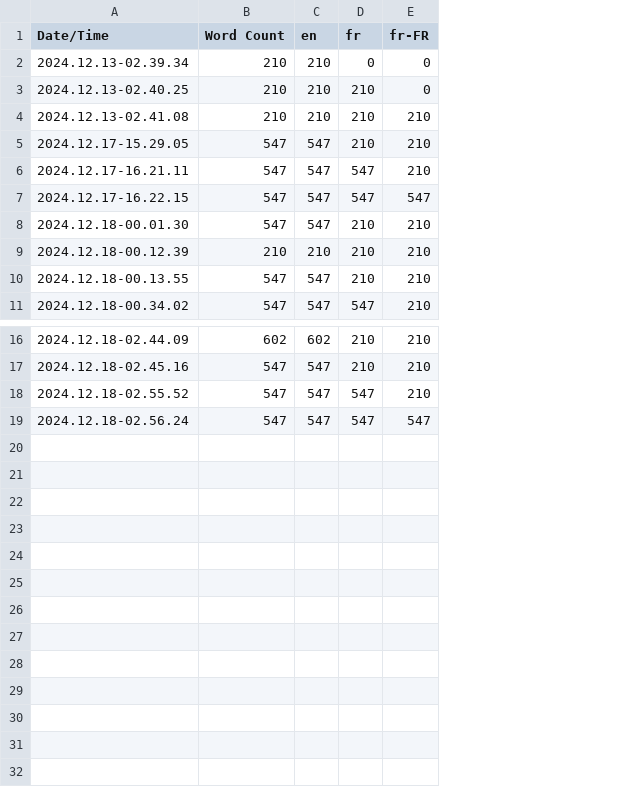
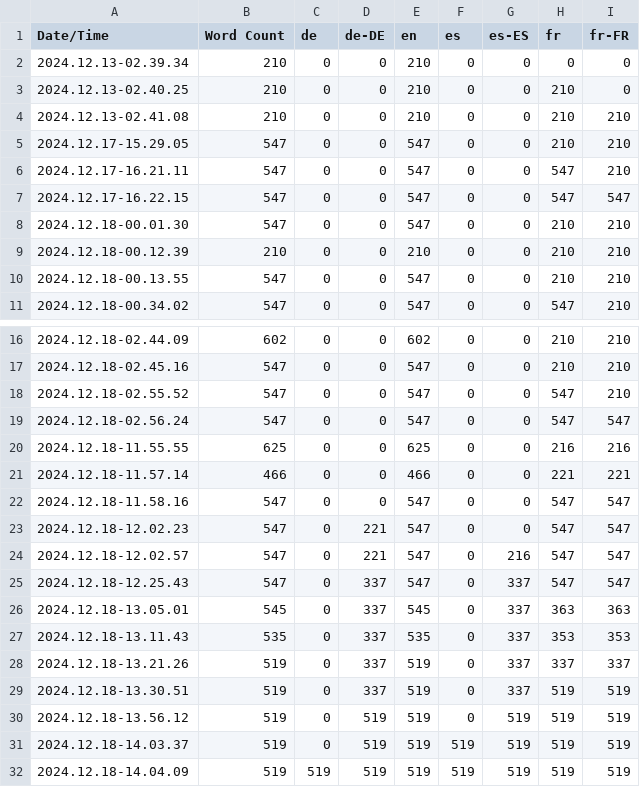
Before and after one commit to Loupimo/UniversalSwatchSlots, a CSV file: Content/Localization/UniversalSwatchSlots/UniversalSwatchSlots.csv, drawn as a sheet; only a part is shown, gaps mark what is left out; the diff names each change by its address in the sheet, - before the commit and + after, or states it on an @@ line.

Commit message:
Changed all the remaining string to use stringtable. Added german and spanish translation + corrected some french typo

```diff
--- a/Content/Localization/UniversalSwatchSlots/UniversalSwatchSlots.csv
+++ b/Content/Localization/UniversalSwatchSlots/UniversalSwatchSlots.csv
+column C (de), rows 2-11: all 0; rows 16-19: all 0
+column D (de-DE), rows 2-11: all 0; rows 16-19: all 0
+column F (es), rows 2-11: all 0; rows 16-19: all 0
+column G (es-ES), rows 2-11: all 0; rows 16-19: all 0
+row 20: 2024.12.18-11.55.55 | 625 | 0 | 0 | 625 | 0 | 0 | 216 | 216
+row 21: 2024.12.18-11.57.14 | 466 | 0 | 0 | 466 | 0 | 0 | 221 | 221
+row 22: 2024.12.18-11.58.16 | 547 | 0 | 0 | 547 | 0 | 0 | 547 | 547
+row 23: 2024.12.18-12.02.23 | 547 | 0 | 221 | 547 | 0 | 0 | 547 | 547
+row 24: 2024.12.18-12.02.57 | 547 | 0 | 221 | 547 | 0 | 216 | 547 | 547
+row 25: 2024.12.18-12.25.43 | 547 | 0 | 337 | 547 | 0 | 337 | 547 | 547
+row 26: 2024.12.18-13.05.01 | 545 | 0 | 337 | 545 | 0 | 337 | 363 | 363
+row 27: 2024.12.18-13.11.43 | 535 | 0 | 337 | 535 | 0 | 337 | 353 | 353
+row 28: 2024.12.18-13.21.26 | 519 | 0 | 337 | 519 | 0 | 337 | 337 | 337
+row 29: 2024.12.18-13.30.51 | 519 | 0 | 337 | 519 | 0 | 337 | 519 | 519
+row 30: 2024.12.18-13.56.12 | 519 | 0 | 519 | 519 | 0 | 519 | 519 | 519
+row 31: 2024.12.18-14.03.37 | 519 | 0 | 519 | 519 | 519 | 519 | 519 | 519
+row 32: 2024.12.18-14.04.09 | 519 | 519 | 519 | 519 | 519 | 519 | 519 | 519
```
Also changed, not shown: 41 other files.
